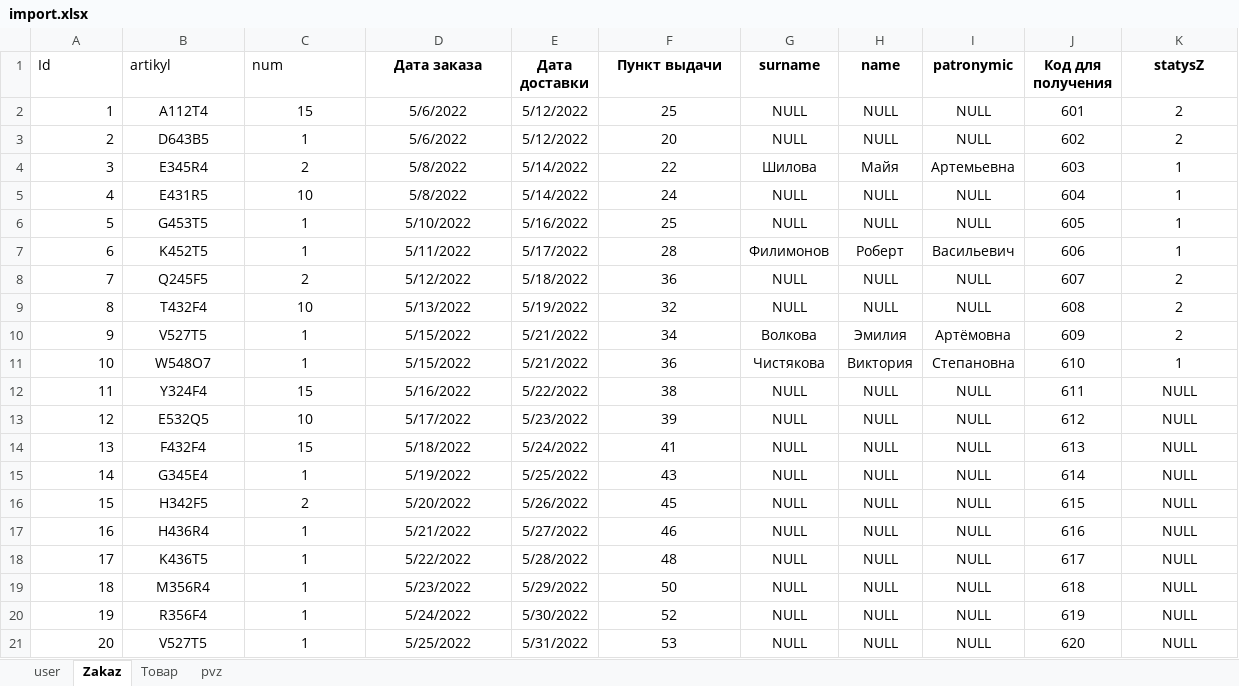
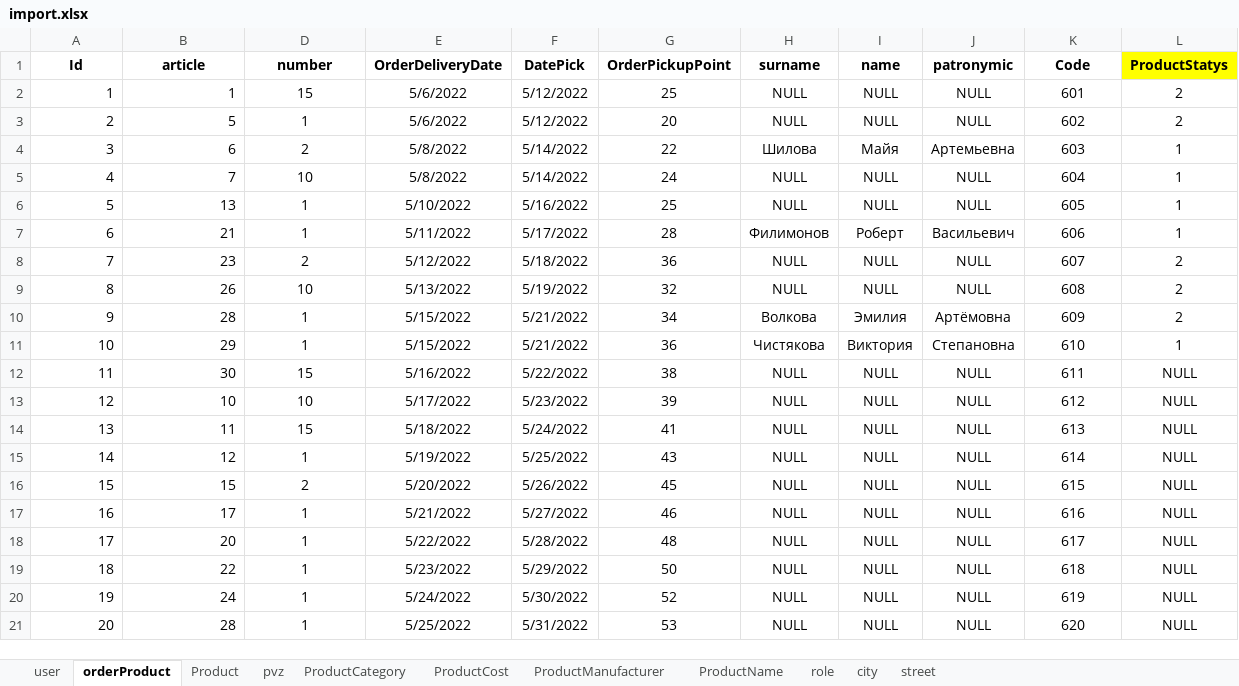
Before and after one commit to Polinchik24/KT6_Ninichuk_411, an Excel workbook: import.xlsx, sheet orderProduct, drawn as a sheet; values as stored, in another font and other column widths than the file's, no borders; addresses are those after the commit; the diff names each change by its address in the sheet, - before the commit and + after, or states it on an @@ line.

```diff
--- a/import.xlsx (sheet orderProduct)
+++ b/import.xlsx (sheet orderProduct)
-sheet tab: Zakaz
+sheet tab: orderProduct
-sheet tab: Товар
+sheet tab: Product
+sheet tab: ProductCategory
+sheet tab: ProductCost
+sheet tab: ProductManufacturer
+sheet tab: ProductName
@@ sheet tab unhidden: role @@
+sheet tab: city
+sheet tab: street
@@ A1:B1 bold: off → on, alignment: left → center @@
-B1: artikyl
+B1: article
-D1: num
+D1: number
@@ D1 bold: off → on, alignment: left → center @@
-E1: Дата заказа
+E1: OrderDeliveryDate
-F1: Дата доставки
+F1: DatePick
-G1: Пункт выдачи
+G1: OrderPickupPoint
-K1: Код для получения
+K1: Code
-L1: statysZ
+L1: ProductStatys
-L1 fill: none
+L1 fill: #FFFF00
-B2 (article): A112Т4
+B2 (article): 1
-B2:B21 alignment: center
+B2:B21 alignment: right
-B3 (article): D643B5
+B3 (article): 5
-B4 (article): E345R4
+B4 (article): 6
-B5 (article): E431R5
+B5 (article): 7
-B6 (article): G453T5
+B6 (article): 13
-B7 (article): K452T5
+B7 (article): 21
-B8 (article): Q245F5
+B8 (article): 23
-B9 (article): T432F4
+B9 (article): 26
-B10 (article): V527T5
+B10 (article): 28
-B11 (article): W548O7
+B11 (article): 29
-B12 (article): Y324F4
+B12 (article): 30
-B13 (article): E532Q5
+B13 (article): 10
-B14 (article): F432F4
+B14 (article): 11
-B15 (article): G345E4
+B15 (article): 12
-B16 (article): H342F5
+B16 (article): 15
-B17 (article): H436R4
+B17 (article): 17
-B18 (article): K436T5
+B18 (article): 20
-B19 (article): M356R4
+B19 (article): 22
-B20 (article): R356F4
+B20 (article): 24
-B21 (article): V527T5
+B21 (article): 28
```
Also changed, not shown: sheet pvz, sheet Product, formulas that keep their value, 1 other file.
